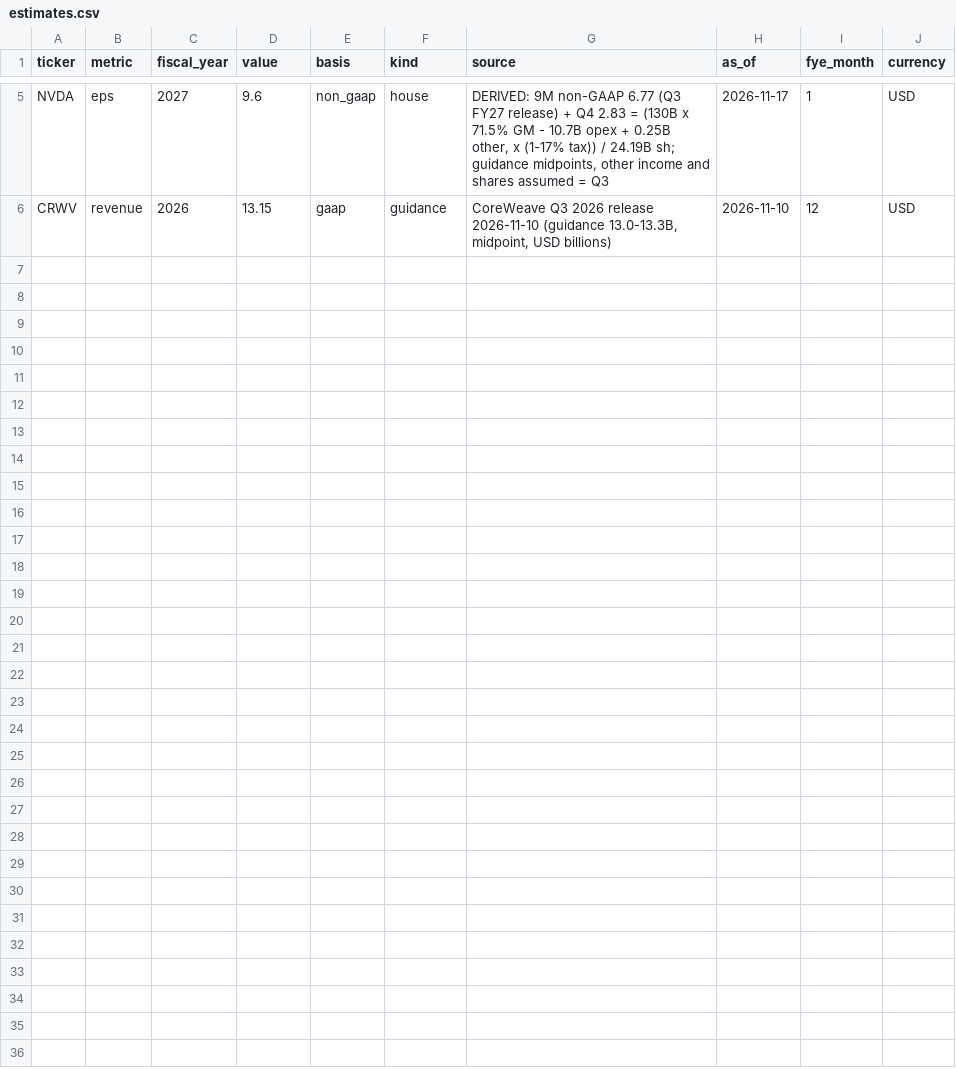
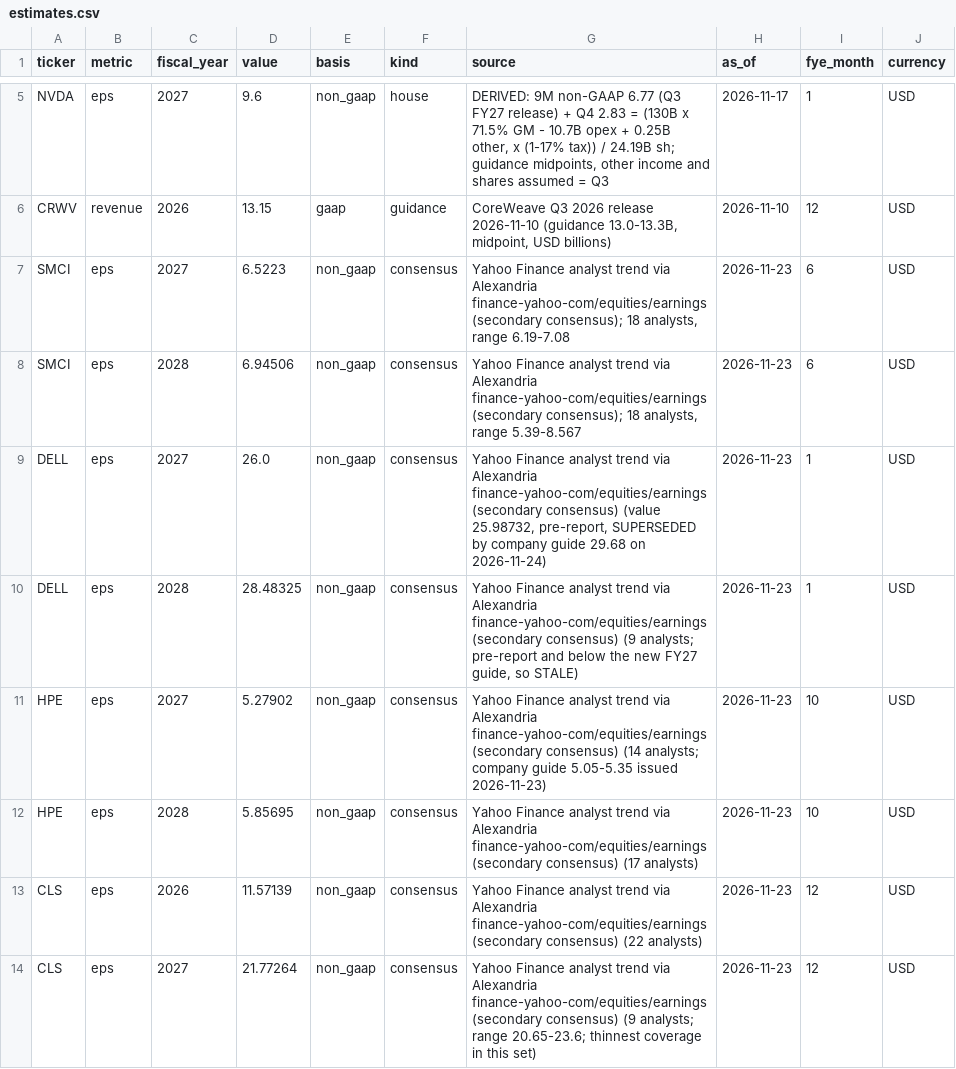
Before and after one commit to whiterosecoffee/_BASKET, a CSV file: research/models/rotation/estimates.csv, drawn as a sheet; only a part is shown, gaps mark what is left out.

```diff
--- a/research/models/rotation/estimates.csv
+++ b/research/models/rotation/estimates.csv
@@ -6 +6,9 @@ NVDA,eps,2027,9.6,non_gaap,house,"DERIVED: 9M non-GAAP 6.77 (Q3 FY27 release) +
 CRWV,revenue,2026,13.15,gaap,guidance,"CoreWeave Q3 2026 release 2026-11-10 (guidance 13.0-13.3B, midpoint, USD billions)",2026-11-10,12,USD
+SMCI,eps,2027,6.5223,non_gaap,consensus,"Yahoo Finance analyst trend via Alexandria finance-yahoo-com/equities/earnings (secondary consensus); 18 analysts, range 6.19-7.08",2026-11-23,6,USD
+SMCI,eps,2028,6.94506,non_gaap,consensus,"Yahoo Finance analyst trend via Alexandria finance-yahoo-com/equities/earnings (secondary consensus); 18 analysts, range 5.39-8.567",2026-11-23,6,USD
+DELL,eps,2027,26.0,non_gaap,consensus,"Yahoo Finance analyst trend via Alexandria finance-yahoo-com/equities/earnings (secondary consensus) (value 25.98732, pre-report, SUPERSEDED by company guide 29.68 on 2026-11-24)",2026-11-23,1,USD
+DELL,eps,2028,28.48325,non_gaap,consensus,"Yahoo Finance analyst trend via Alexandria finance-yahoo-com/equities/earnings (secondary consensus) (9 analysts; pre-report and below the new FY27 guide, so STALE)",2026-11-23,1,USD
+HPE,eps,2027,5.27902,non_gaap,consensus,Yahoo Finance analyst trend via Alexandria finance-yahoo-com/equities/earnings (secondary consensus) (14 analysts; company guide 5.05-5.35 issued 2026-11-23),2026-11-23,10,USD
+HPE,eps,2028,5.85695,non_gaap,consensus,Yahoo Finance analyst trend via Alexandria finance-yahoo-com/equities/earnings (secondary consensus) (17 analysts),2026-11-23,10,USD
+CLS,eps,2026,11.57139,non_gaap,consensus,Yahoo Finance analyst trend via Alexandria finance-yahoo-com/equities/earnings (secondary consensus) (22 analysts),2026-11-23,12,USD
+CLS,eps,2027,21.77264,non_gaap,consensus,Yahoo Finance analyst trend via Alexandria finance-yahoo-com/equities/earnings (secondary consensus) (9 analysts; range 20.65-23.6; thinnest coverage in this set),2026-11-23,12,USD
```
Also changed, not shown: research/models/rotation/events.csv, research/models/rotation/guidance.csv, 43 other files.
